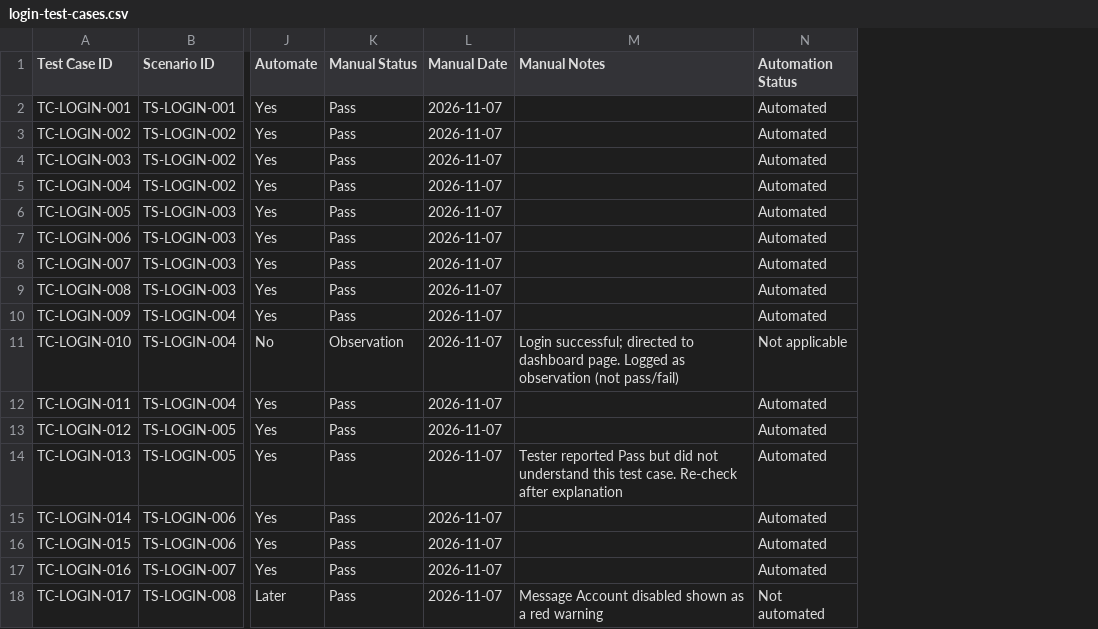
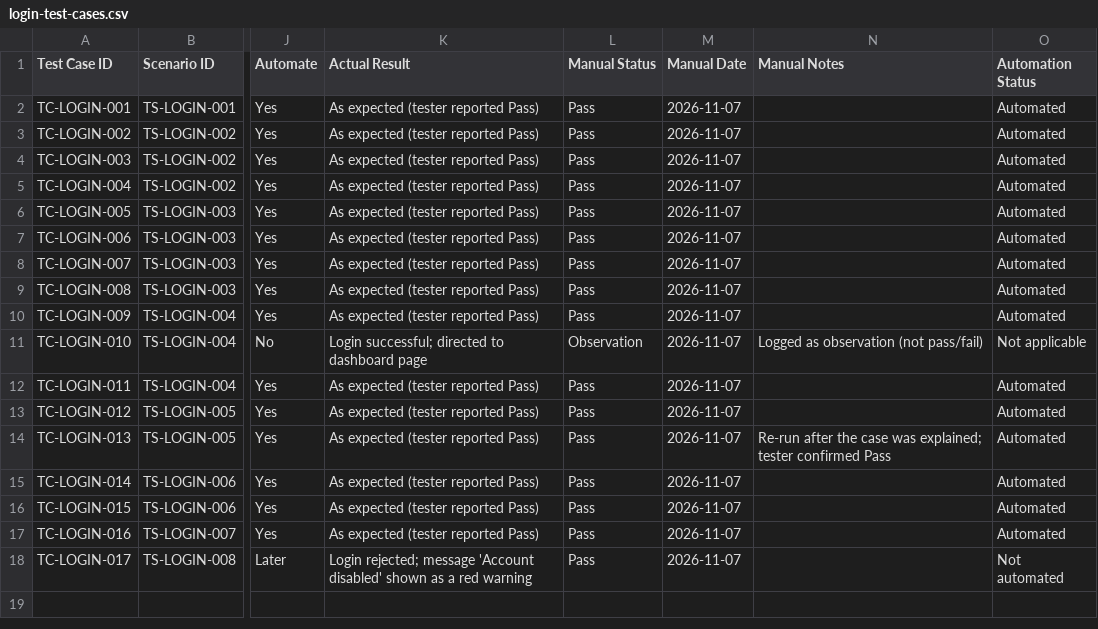
Before and after one commit to Sana-nas/orangehrm-qa, a CSV file: manual-testing/login/login-test-cases.csv, drawn as a sheet; only a part is shown, gaps mark what is left out; addresses are those after the commit; the diff names each change by its address in the sheet, - before the commit and + after, or states it on an @@ line.

Commit message:
Add Actual Result column to Login test cases

```diff
--- a/manual-testing/login/login-test-cases.csv
+++ b/manual-testing/login/login-test-cases.csv
+column K (Actual Result), rows 2-18: As expected (tester reported Pass) | As expected (tester reported Pass) | As expected (tester reported Pass) | As expected (tester reported Pass) | As expected (tester reported Pass) | As expected (tester reported Pass) | As expected (tester reported Pass) | As expected (tester reported Pass) | As expected (tester reported Pass) | Login successful; directed to dashboard page | As expected (tester reported Pass) | As expected (tester reported Pass) | As expected (tester reported Pass) | As expected (tester reported Pass) | As expected (tester reported Pass) | As expected (tester reported Pass) | Login rejected; message 'Account disabled' shown as a red warning
-N11 (Manual Notes): Login successful; directed to dashboard page. Logged as…
+N11 (Manual Notes): Logged as…
-N14 (Manual Notes): Tester reported Pass but did not understand this test case. Re-check after explanation
+N14 (Manual Notes): Re-run after the case was explained; tester confirmed Pass
-N18 (Manual Notes): Message Account disabled shown as a red warning
+N18 (Manual Notes): (empty)
```
